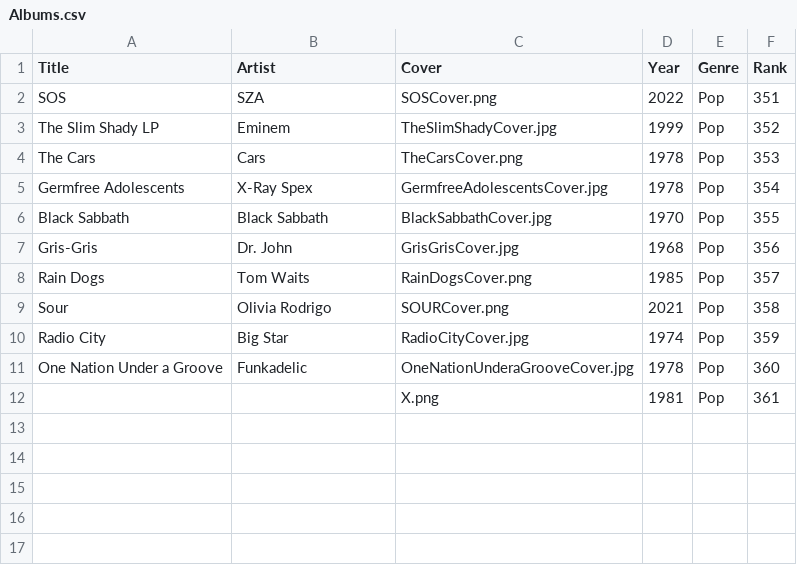
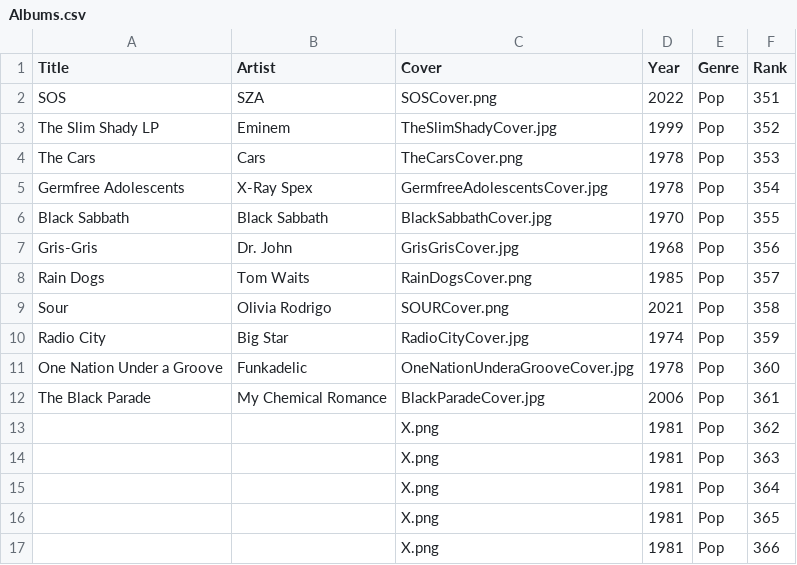
Before and after one commit to jan438/Albums, a CSV file: Data/Albums.csv, drawn as a sheet.

Commit message:
chemi added

```diff
--- a/Data/Albums.csv
+++ b/Data/Albums.csv
@@ -11,2 +11,7 @@
 "One Nation Under a Groove";"Funkadelic";"OneNationUnderaGrooveCover.jpg";"1978";"Pop";"360"
-" ";" ";"X.png";"1981";"Pop";"361"
+"The Black Parade";"My Chemical Romance";"BlackParadeCover.jpg";"2006";"Pop";"361"
+" ";" ";"X.png";"1981";"Pop";"362"
+" ";" ";"X.png";"1981";"Pop";"363"
+" ";" ";"X.png";"1981";"Pop";"364"
+" ";" ";"X.png";"1981";"Pop";"365"
+" ";" ";"X.png";"1981";"Pop";"366"
```
